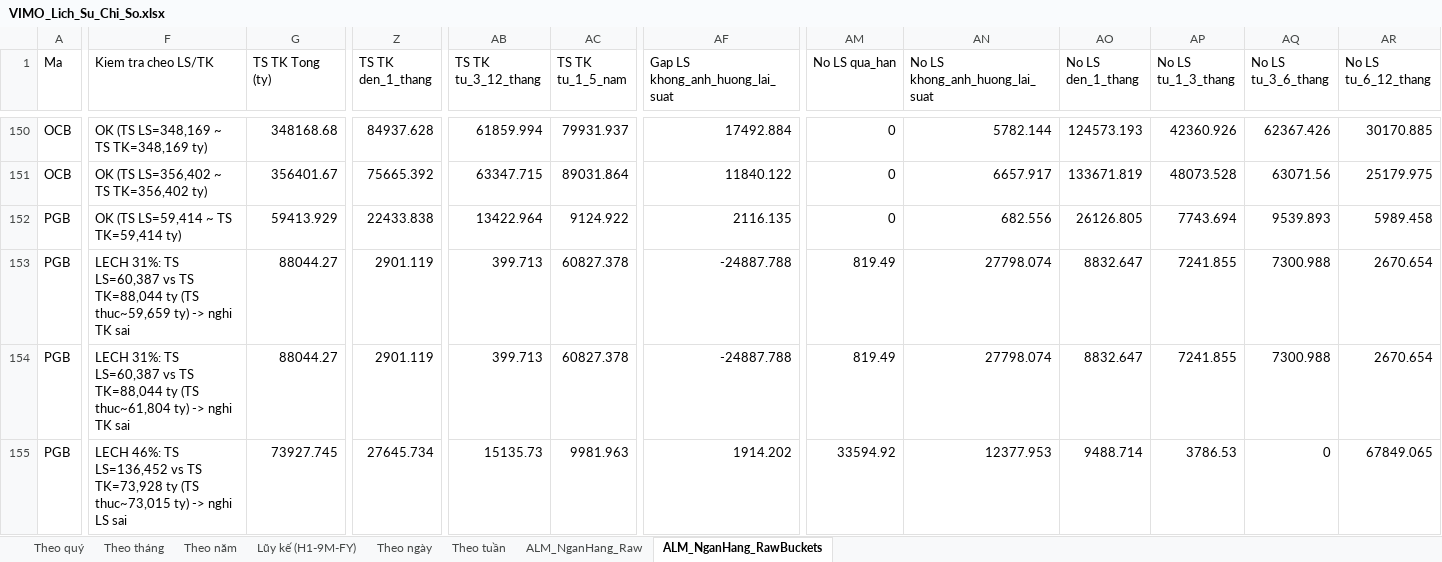
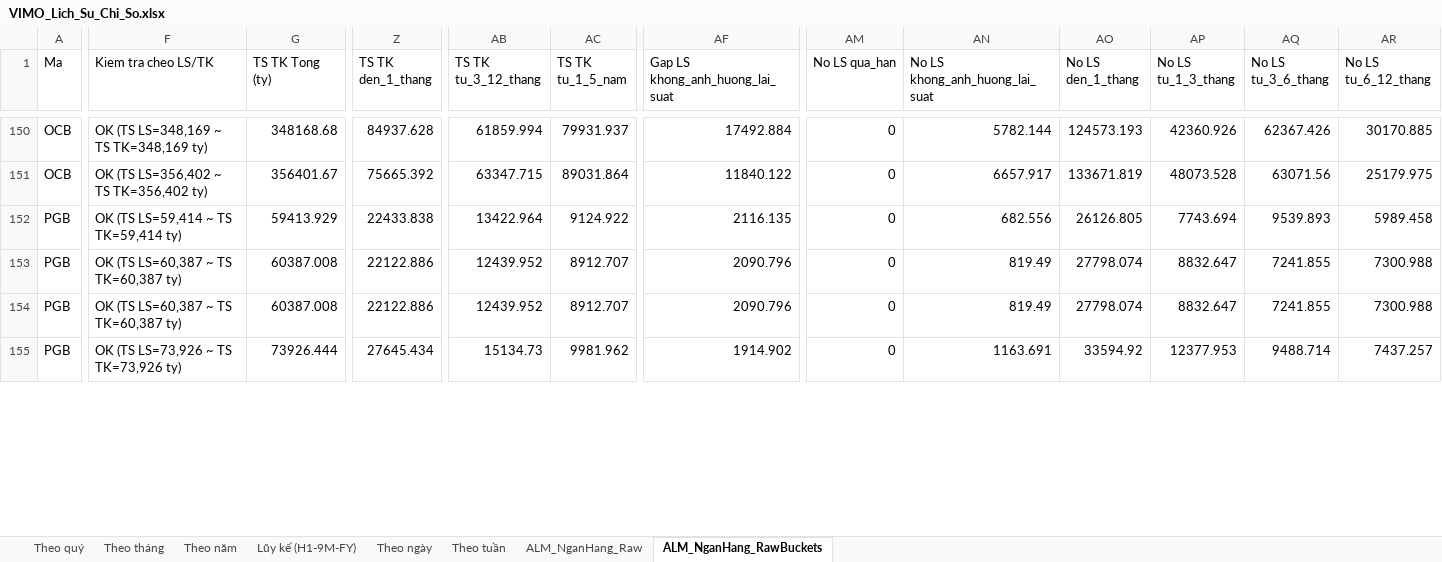
Before and after one commit to Truongutc/Phan-tich-FA, an Excel workbook: Bao cao/VIMO/VIMO_Lich_Su_Chi_So.xlsx, sheet ALM_NganHang_RawBuckets, drawn as a sheet; only a part is shown, gaps mark what is left out; values as stored, in another font and other column widths than the file's, no borders; the diff covers the shown part only; the diff names each change by its address in the sheet, - before the commit and + after, or states it on an @@ line.

```diff
--- a/Bao cao/VIMO/VIMO_Lich_Su_Chi_So.xlsx (sheet ALM_NganHang_RawBuckets)
+++ b/Bao cao/VIMO/VIMO_Lich_Su_Chi_So.xlsx (sheet ALM_NganHang_RawBuckets)
-F153 (Kiem tra cheo LS/TK): LECH 31%: TS LS=60,387 vs TS TK=88,044 ty (TS thuc~59,659 ty) -> nghi TK sai
+F153 (Kiem tra cheo LS/TK): OK (TS LS=60,387 ~ TS TK=60,387 ty)
-G153:G154 (TS TK Tong (ty)): 88044.27
+G153:G154 (TS TK Tong (ty)): 60387.008
-Z153:Z154 (TS TK den_1_thang): 2901.119
+Z153:Z154 (TS TK den_1_thang): 22122.886
-AB153:AB154 (TS TK tu_3_12_thang): 399.713
+AB153:AB154 (TS TK tu_3_12_thang): 12439.952
-AC153:AC154 (TS TK tu_1_5_nam): 60827.378
+AC153:AC154 (TS TK tu_1_5_nam): 8912.707
-AF153:AF154 (Gap LS khong_anh_huong_lai_suat): -24887.788
+AF153:AF154 (Gap LS khong_anh_huong_lai_suat): 2090.796
-AM153:AM154 (No LS qua_han): 819.49
+AM153:AM154 (No LS qua_han): 0
-AN153:AN154 (No LS khong_anh_huong_lai_suat): 27798.074
+AN153:AN154 (No LS khong_anh_huong_lai_suat): 819.49
-AO153:AO154 (No LS den_1_thang): 8832.647
+AO153:AO154 (No LS den_1_thang): 27798.074
-AP153:AP154 (No LS tu_1_3_thang): 7241.855
+AP153:AP154 (No LS tu_1_3_thang): 8832.647
-AQ153:AQ154 (No LS tu_3_6_thang): 7300.988
+AQ153:AQ154 (No LS tu_3_6_thang): 7241.855
-AR153:AR154 (No LS tu_6_12_thang): 2670.654
+AR153:AR154 (No LS tu_6_12_thang): 7300.988
-F154 (Kiem tra cheo LS/TK): LECH 31%: TS LS=60,387 vs TS TK=88,044 ty (TS thuc~61,804 ty) -> nghi TK sai
+F154 (Kiem tra cheo LS/TK): OK (TS LS=60,387 ~ TS TK=60,387 ty)
-F155 (Kiem tra cheo LS/TK): LECH 46%: TS LS=136,452 vs TS TK=73,928 ty (TS thuc~73,015 ty) -> nghi LS sai
+F155 (Kiem tra cheo LS/TK): OK (TS LS=73,926 ~ TS TK=73,926 ty)
-G155 (TS TK Tong (ty)): 73927.745
+G155 (TS TK Tong (ty)): 73926.444
-Z155 (TS TK den_1_thang): 27645.734
+Z155 (TS TK den_1_thang): 27645.434
-AB155 (TS TK tu_3_12_thang): 15135.73
+AB155 (TS TK tu_3_12_thang): 15134.73
-AC155 (TS TK tu_1_5_nam): 9981.963
+AC155 (TS TK tu_1_5_nam): 9981.962
-AF155 (Gap LS khong_anh_huong_lai_suat): 1914.202
+AF155 (Gap LS khong_anh_huong_lai_suat): 1914.902
-AM155 (No LS qua_han): 33594.92
+AM155 (No LS qua_han): 0
-AN155 (No LS khong_anh_huong_lai_suat): 12377.953
+AN155 (No LS khong_anh_huong_lai_suat): 1163.691
-AO155 (No LS den_1_thang): 9488.714
+AO155 (No LS den_1_thang): 33594.92
-AP155 (No LS tu_1_3_thang): 3786.53
+AP155 (No LS tu_1_3_thang): 12377.953
-AQ155 (No LS tu_3_6_thang): 0
+AQ155 (No LS tu_3_6_thang): 9488.714
-AR155 (No LS tu_6_12_thang): 67849.065
+AR155 (No LS tu_6_12_thang): 7437.257
```
Also changed, not shown: 3 added rows, 3 removed rows and 192 edited cells elsewhere in this sheet, sheet ALM_NganHang_Raw, 2 other files.
